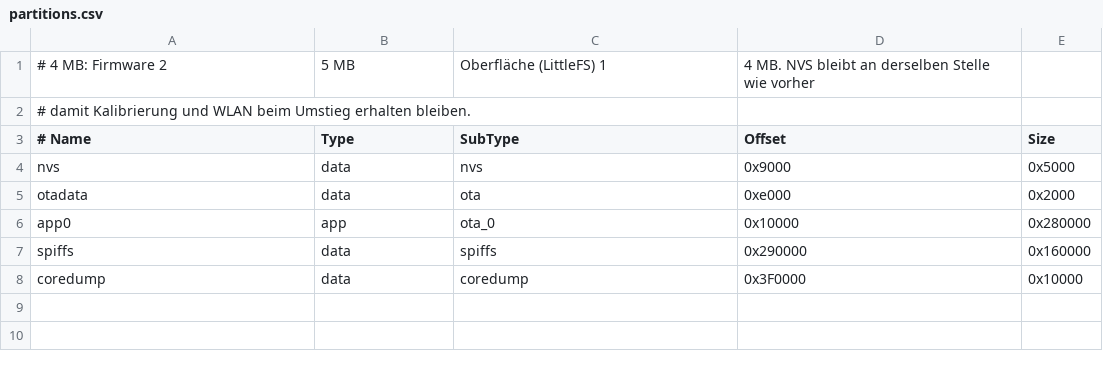
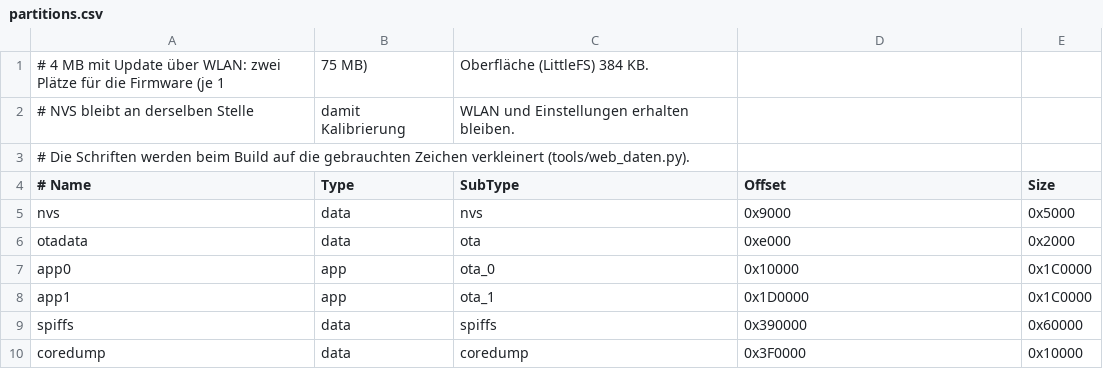
Before and after one commit to MitKIprogrammieren/Basc, a CSV file: firmware/sensor-s3zero/partitions.csv, drawn as a sheet.

Commit message:
Sensorplatine: Update über WLAN, Textgröße, ruhigere Verbindung (FW 2.4.0)
Zwei Firmware-Plätze (OTA), Oberfläche spielt Firmware und Dateisystem aus
FilamentLager-Webflasher.html ein. Schriften auf die gebrauchten Zeichen gekürzt,
damit alles in 4 MB passt. Textgröße je Browser unter Design. Zustand wird nur
noch bei Änderung gesendet (sonst alle 2 s). Braucht einmal den Webflasher per USB.

```diff
--- a/firmware/sensor-s3zero/partitions.csv
+++ b/firmware/sensor-s3zero/partitions.csv
@@ -1,3 +1,4 @@
-# 4 MB: Firmware 2,5 MB, Oberfläche (LittleFS) 1,4 MB. NVS bleibt an derselben Stelle wie vorher,
-# damit Kalibrierung und WLAN beim Umstieg erhalten bleiben.
+# 4 MB mit Update über WLAN: zwei Plätze für die Firmware (je 1,75 MB), Oberfläche (LittleFS) 384 KB.
+# NVS bleibt an derselben Stelle, damit Kalibrierung, WLAN und Einstellungen erhalten bleiben.
+# Die Schriften werden beim Build auf die gebrauchten Zeichen verkleinert (tools/web_daten.py).
 # Name,    Type, SubType,  Offset,   Size
@@ -5,4 +6,5 @@ nvs,       data, nvs,      0x9000,   0x5000
 otadata,   data, ota,      0xe000,   0x2000
-app0,      app,  ota_0,    0x10000,  0x280000
-spiffs,    data, spiffs,   0x290000, 0x160000
+app0,      app,  ota_0,    0x10000,  0x1C0000
+app1,      app,  ota_1,    0x1D0000, 0x1C0000
+spiffs,    data, spiffs,   0x390000, 0x60000
 coredump,  data, coredump, 0x3F0000, 0x10000
```
Also changed, not shown: 5 other files.
